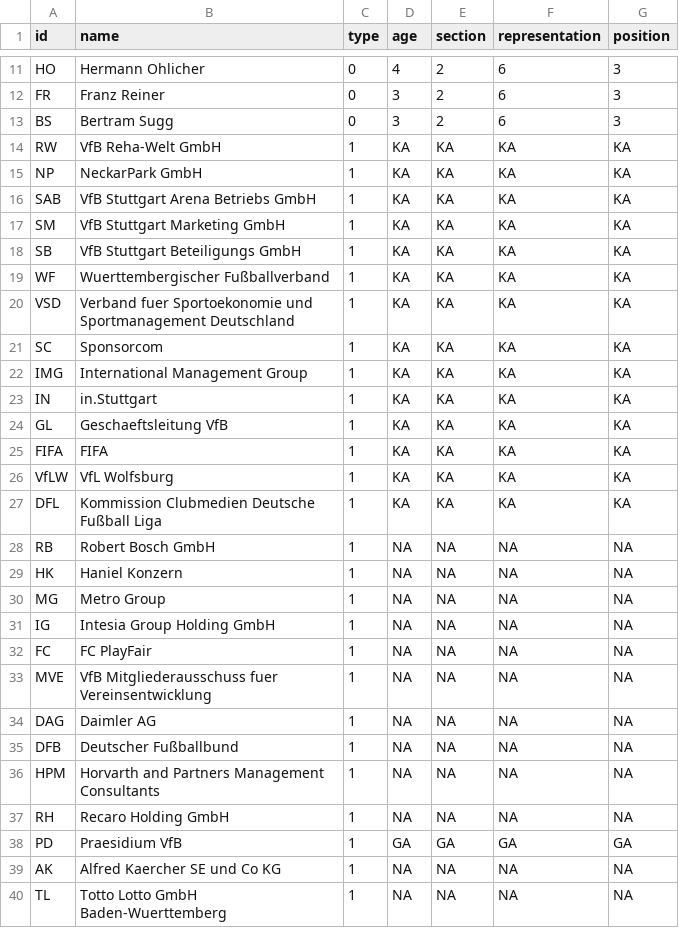
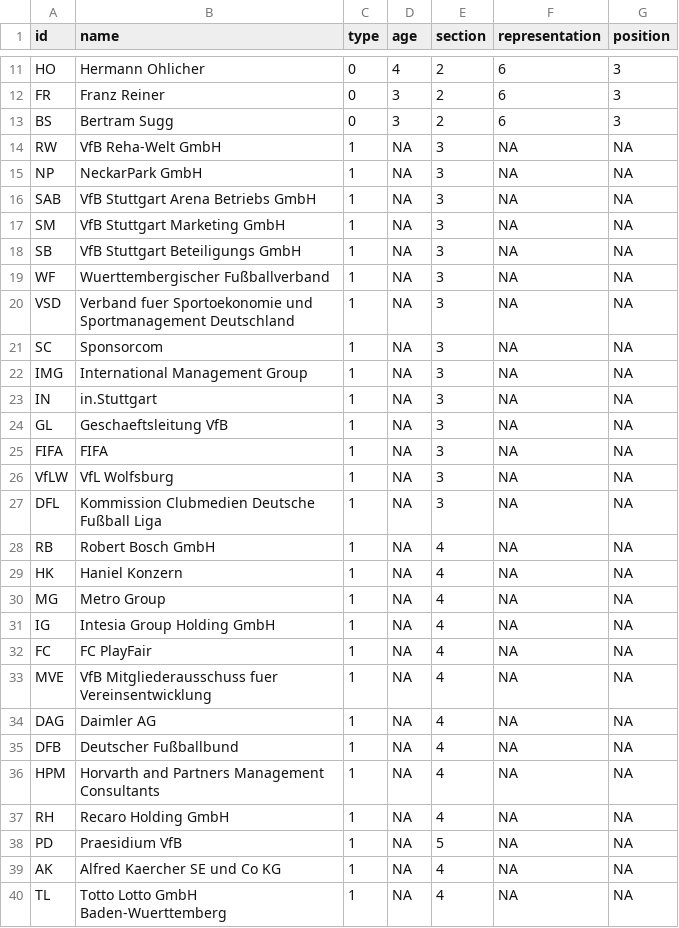
Before and after one commit to bella1398/Testat-VfB-Netzwerk, a CSV file: Edge- und Nodelist/Testat Teil 2 VfB - Nodelist.csv, drawn as a sheet; only a part is shown, gaps mark what is left out; the diff covers the shown part only.

Commit message:
Add files via upload

```diff
--- a/Edge- und Nodelist/Testat Teil 2 VfB - Nodelist.csv
+++ b/Edge- und Nodelist/Testat Teil 2 VfB - Nodelist.csv
@@ -13,28 +13,28 @@ FR,Franz Reiner,0,3,2,6,3
 BS,Bertram Sugg,0,3,2,6,3
-RW,VfB Reha-Welt GmbH,1,KA,KA,KA,KA
-NP,NeckarPark GmbH,1,KA,KA,KA,KA
-SAB,VfB Stuttgart Arena Betriebs GmbH,1,KA,KA,KA,KA
-SM,VfB Stuttgart Marketing GmbH,1,KA,KA,KA,KA
-SB,VfB Stuttgart Beteiligungs GmbH,1,KA,KA,KA,KA
-WF,Wuerttembergischer Fußballverband,1,KA,KA,KA,KA
-VSD,Verband fuer Sportoekonomie und Sportmanagement Deutschland,1,KA,KA,KA,KA
-SC,Sponsorcom ,1,KA,KA,KA,KA
-IMG,International Management Group,1,KA,KA,KA,KA
-IN,in.Stuttgart,1,KA,KA,KA,KA
-GL,Geschaeftsleitung VfB,1,KA,KA,KA,KA
-FIFA,FIFA,1,KA,KA,KA,KA
-VfLW,VfL Wolfsburg,1,KA,KA,KA,KA
-DFL,Kommission Clubmedien Deutsche Fußball Liga,1,KA,KA,KA,KA
-RB,Robert Bosch GmbH,1,NA,NA,NA,NA
-HK,Haniel Konzern,1,NA,NA,NA,NA
-MG,Metro Group,1,NA,NA,NA,NA
-IG,Intesia Group Holding GmbH,1,NA,NA,NA,NA
-FC,FC PlayFair ,1,NA,NA,NA,NA
-MVE,VfB Mitgliederausschuss fuer Vereinsentwicklung,1,NA,NA,NA,NA
-DAG,Daimler AG,1,NA,NA,NA,NA
-DFB,Deutscher Fußballbund,1,NA,NA,NA,NA
-HPM,Horvarth and Partners Management Consultants,1,NA,NA,NA,NA
-RH,Recaro Holding GmbH,1,NA,NA,NA,NA
-PD,Praesidium VfB,1,GA,GA,GA,GA
-AK,Alfred Kaercher SE und Co KG,1,NA,NA,NA,NA
-TL,Totto Lotto GmbH Baden-Wuerttemberg,1,NA,NA,NA,NA
+RW,VfB Reha-Welt GmbH,1,NA,3,NA,NA
+NP,NeckarPark GmbH,1,NA,3,NA,NA
+SAB,VfB Stuttgart Arena Betriebs GmbH,1,NA,3,NA,NA
+SM,VfB Stuttgart Marketing GmbH,1,NA,3,NA,NA
+SB,VfB Stuttgart Beteiligungs GmbH,1,NA,3,NA,NA
+WF,Wuerttembergischer Fußballverband,1,NA,3,NA,NA
+VSD,Verband fuer Sportoekonomie und Sportmanagement Deutschland,1,NA,3,NA,NA
+SC,Sponsorcom ,1,NA,3,NA,NA
+IMG,International Management Group,1,NA,3,NA,NA
+IN,in.Stuttgart,1,NA,3,NA,NA
+GL,Geschaeftsleitung VfB,1,NA,3,NA,NA
+FIFA,FIFA,1,NA,3,NA,NA
+VfLW,VfL Wolfsburg,1,NA,3,NA,NA
+DFL,Kommission Clubmedien Deutsche Fußball Liga,1,NA,3,NA,NA
+RB,Robert Bosch GmbH,1,NA,4,NA,NA
+HK,Haniel Konzern,1,NA,4,NA,NA
+MG,Metro Group,1,NA,4,NA,NA
+IG,Intesia Group Holding GmbH,1,NA,4,NA,NA
+FC,FC PlayFair ,1,NA,4,NA,NA
+MVE,VfB Mitgliederausschuss fuer Vereinsentwicklung,1,NA,4,NA,NA
+DAG,Daimler AG,1,NA,4,NA,NA
+DFB,Deutscher Fußballbund,1,NA,4,NA,NA
+HPM,Horvarth and Partners Management Consultants,1,NA,4,NA,NA
+RH,Recaro Holding GmbH,1,NA,4,NA,NA
+PD,Praesidium VfB,1,NA,5,NA,NA
+AK,Alfred Kaercher SE und Co KG,1,NA,4,NA,NA
+TL,Totto Lotto GmbH Baden-Wuerttemberg,1,NA,4,NA,NA
```
Also changed, not shown: 26 edited cells elsewhere in this file.
